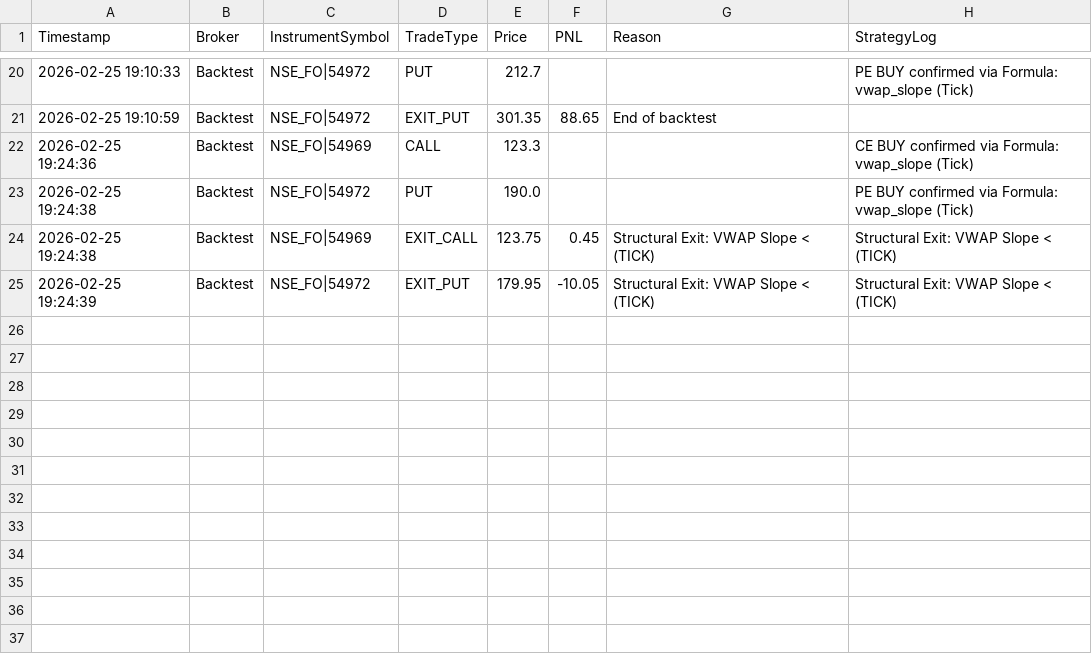
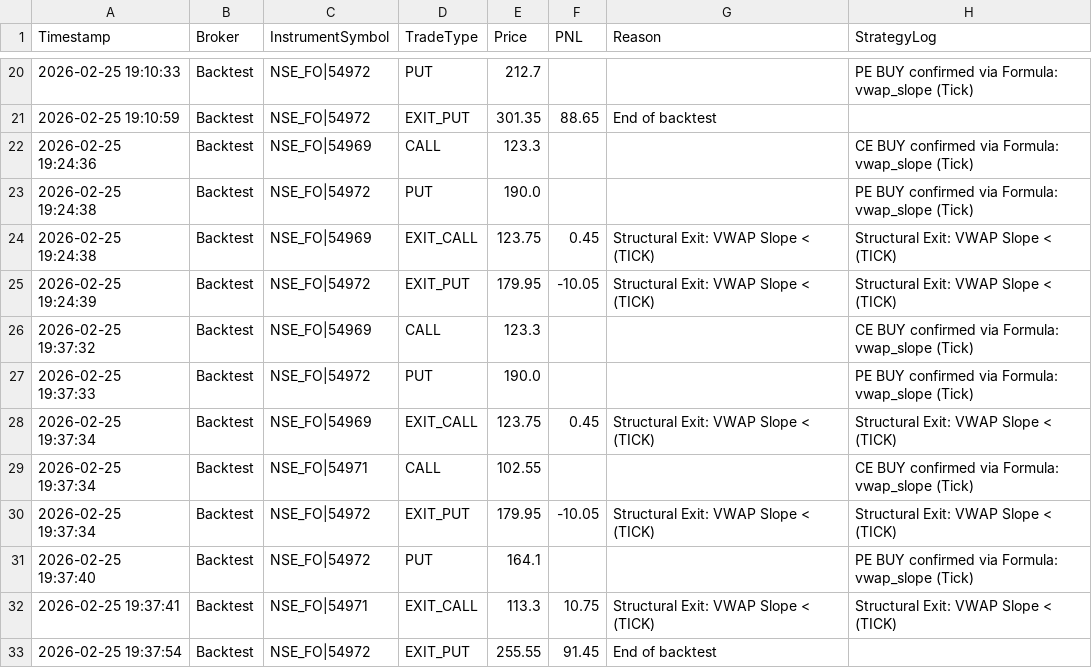
Before and after one commit to ssrajpal2001/Option_buying_March, a CSV file: trades_NIFTY_1m_1m_CROSSOVER_FLIP.csv, drawn as a sheet; only a part is shown, gaps mark what is left out; the diff names each change by its address in the sheet, - before the commit and + after, or states it on an @@ line.

```diff
--- a/trades_NIFTY_1m_1m_CROSSOVER_FLIP.csv
+++ b/trades_NIFTY_1m_1m_CROSSOVER_FLIP.csv
+row 26: 2026-02-25 19:37:32 | Backtest | NSE_FO|54969 | CALL | 123.3 |  |  | CE BUY confirmed via Formula: vwap_slope (Tick)
+row 27: 2026-02-25 19:37:33 | Backtest | NSE_FO|54972 | PUT | 190.0 |  |  | PE BUY confirmed via Formula: vwap_slope (Tick)
+row 28: 2026-02-25 19:37:34 | Backtest | NSE_FO|54969 | EXIT_CALL | 123.75 | 0.45 | Structural Exit: VWAP Slope < (TICK) | Structural Exit: VWAP Slope < (TICK)
+row 29: 2026-02-25 19:37:34 | Backtest | NSE_FO|54971 | CALL | 102.55 |  |  | CE BUY confirmed via Formula: vwap_slope (Tick)
+row 30: 2026-02-25 19:37:34 | Backtest | NSE_FO|54972 | EXIT_PUT | 179.95 | -10.05 | Structural Exit: VWAP Slope < (TICK) | Structural Exit: VWAP Slope < (TICK)
+row 31: 2026-02-25 19:37:40 | Backtest | NSE_FO|54972 | PUT | 164.1 |  |  | PE BUY confirmed via Formula: vwap_slope (Tick)
+row 32: 2026-02-25 19:37:41 | Backtest | NSE_FO|54971 | EXIT_CALL | 113.3 | 10.75 | Structural Exit: VWAP Slope < (TICK) | Structural Exit: VWAP Slope < (TICK)
+row 33: 2026-02-25 19:37:54 | Backtest | NSE_FO|54972 | EXIT_PUT | 255.55 | 91.45 | End of backtest
```
Also changed, not shown: 2 other files.
